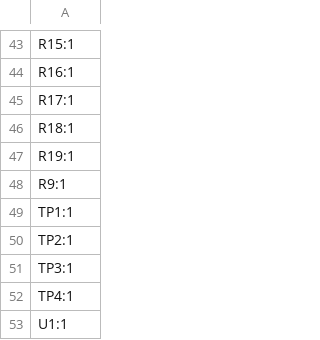
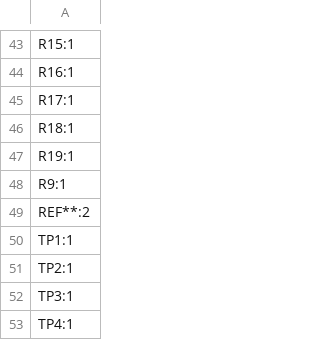
Before and after one commit to Casperdroid5/BirthdayCard, a CSV file: production/designators.csv, drawn as a sheet; only a part is shown, gaps mark what is left out; the shorter side is filled out with more unchanged rows.

```diff
--- a/production/designators.csv
+++ b/production/designators.csv
@@ -48,2 +48,3 @@ R19:1
 R9:1
+REF**:2
 TP1:1
```
Also changed, not shown: 7 other files.
